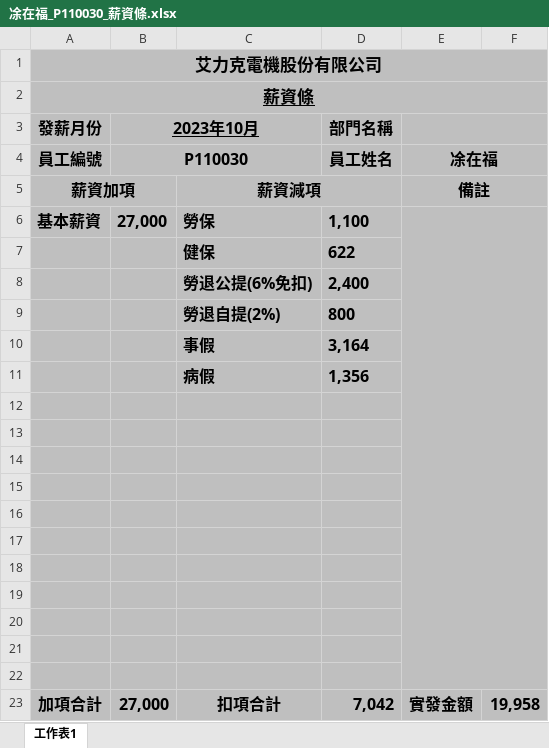
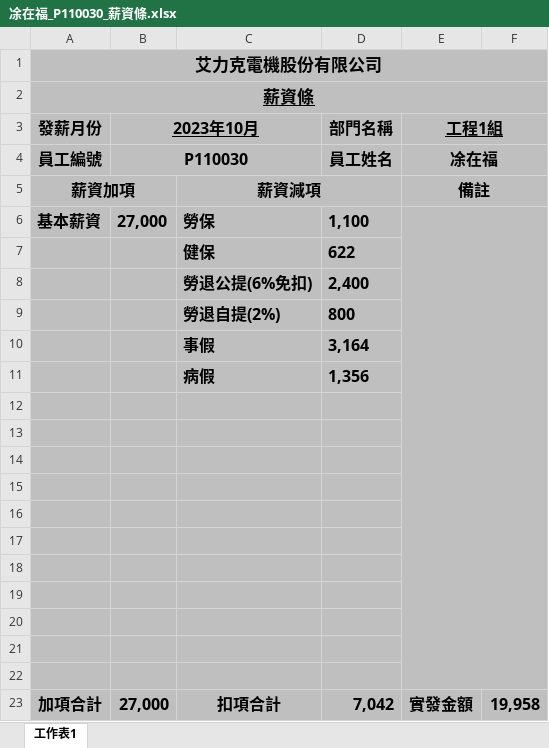
Before and after one commit to shao112/ERP, an Excel workbook: media/salary_files/凃在福_P110030_薪資條.xlsx, sheet 工作表1, drawn as a sheet; values as stored, in another font and other column widths than the file's, no borders; the diff names each change by its address in the sheet, - before the commit and + after, or states it on an @@ line.

```diff
--- a/media/salary_files/凃在福_P110030_薪資條.xlsx (sheet 工作表1)
+++ b/media/salary_files/凃在福_P110030_薪資條.xlsx (sheet 工作表1)
-E3: (empty)
+E3: 工程1組
```
Also changed, not shown: media/system_files/quotation_template.xlsx, 22 other files.
